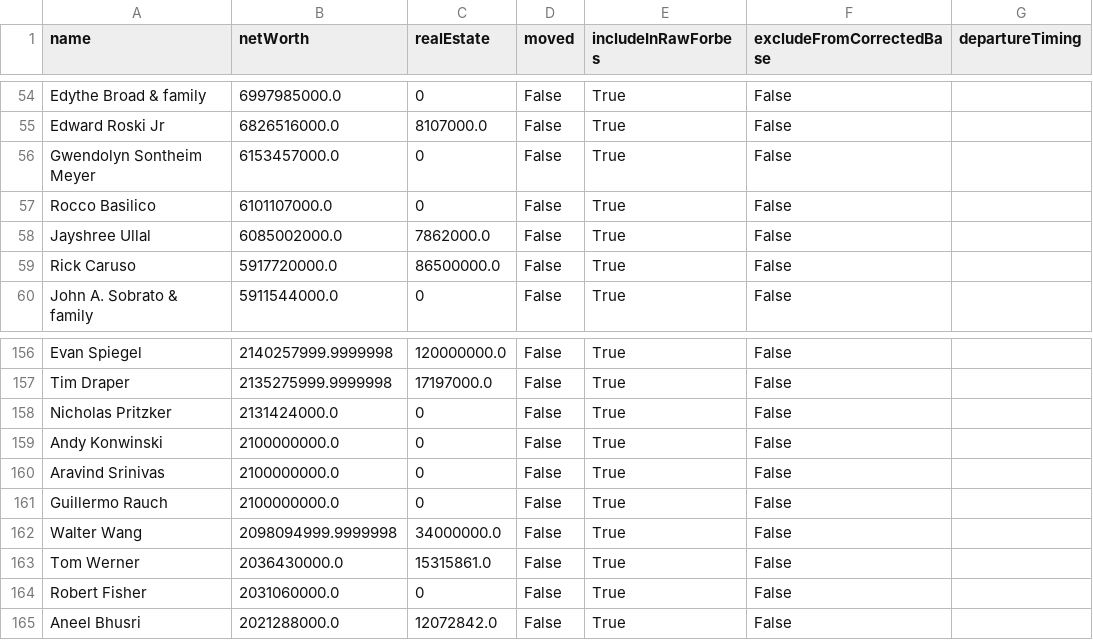
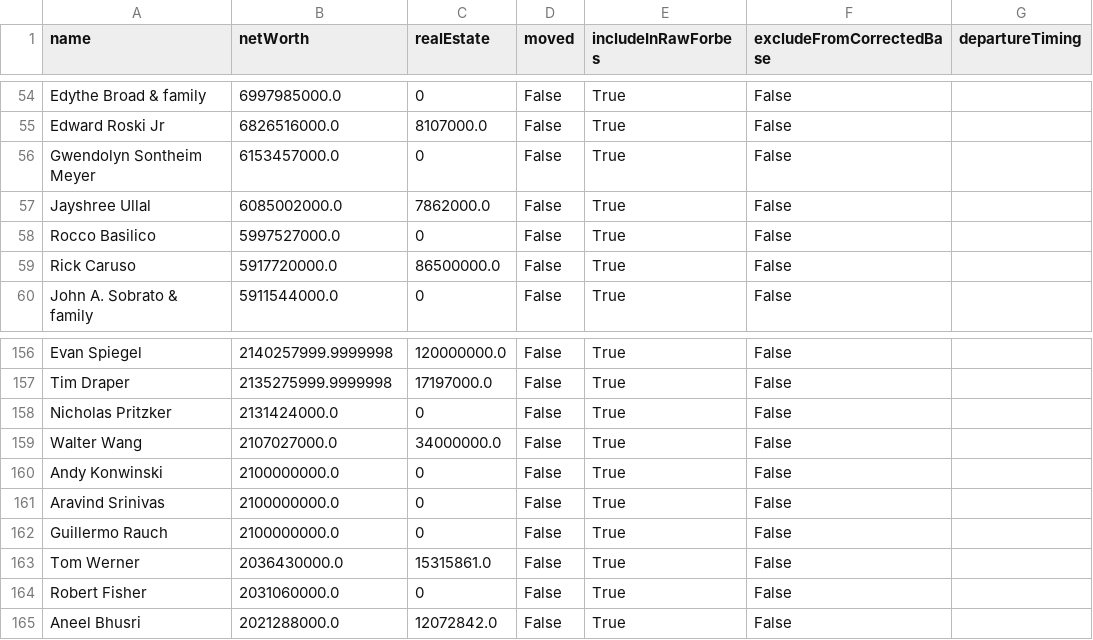
Before and after one commit to PolicyEngine/california-wealth-tax, a CSV file: data/billionaires_live.csv, drawn as a sheet; only a part is shown, gaps mark what is left out; removed rows and columns are numbered as before the commit, all else as after; the diff names each change by its address in the sheet, - before the commit and + after, or states it on an @@ line.

```diff
--- a/data/billionaires_live.csv
+++ b/data/billionaires_live.csv
-row 57: Rocco Basilico | 6101107000.0 | 0 | False | True | False
+row 58: Rocco Basilico | 5997527000.0 | 0 | False | True | False
+row 159: Walter Wang | 2107027000.0 | 34000000.0 | False | True | False
-row 162: Walter Wang | 2098094999.9999998 | 34000000.0 | False | True | False
```
Also changed, not shown: 3 other files.
